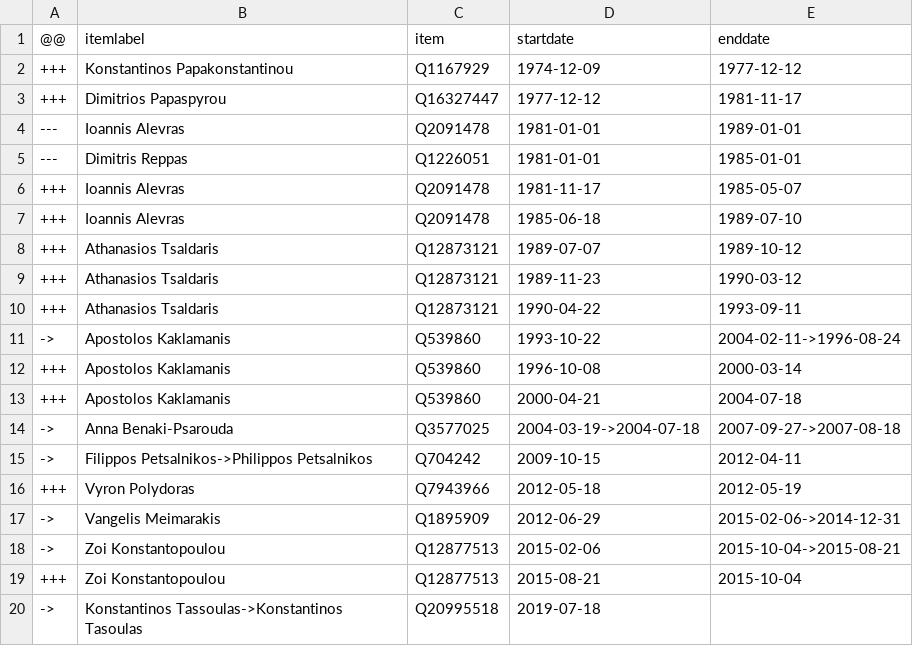
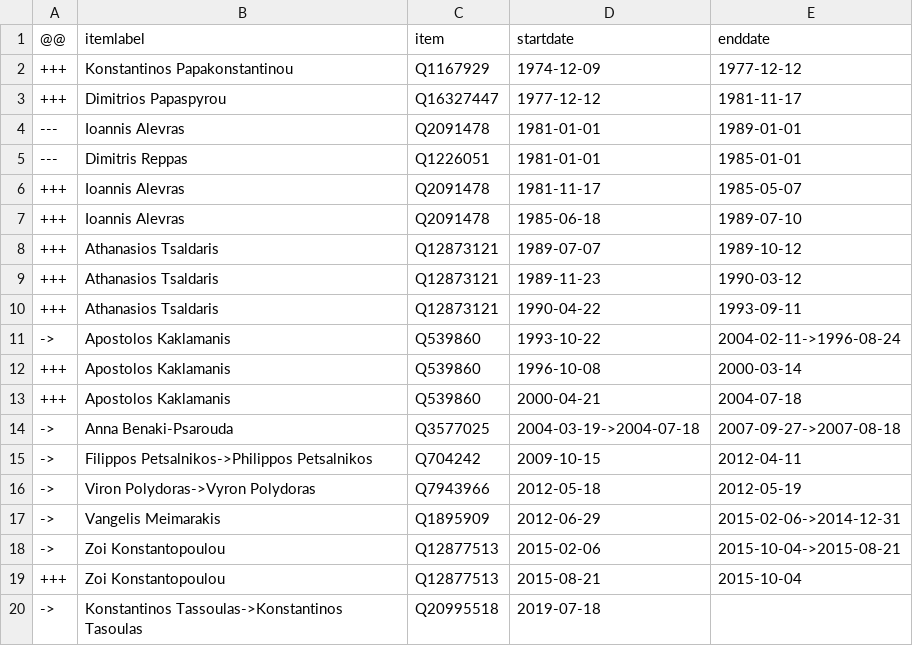
Before and after one commit to every-politician-scrapers/greece-cabinet, a CSV file: sources/speaker-enwiki/diff.csv, drawn as a sheet.

```diff
--- a/sources/speaker-enwiki/diff.csv
+++ b/sources/speaker-enwiki/diff.csv
@@ -15,3 +15,3 @@
 ->,Filippos Petsalnikos->Philippos Petsalnikos,Q704242,2009-10-15,2012-04-11
-+++,Vyron Polydoras,Q7943966,2012-05-18,2012-05-19
+->,Viron Polydoras->Vyron Polydoras,Q7943966,2012-05-18,2012-05-19
 ->,Vangelis Meimarakis,Q1895909,2012-06-29,2015-02-06->2014-12-31
```
Also changed, not shown: sources/speaker-enwiki/wikidata.csv.
